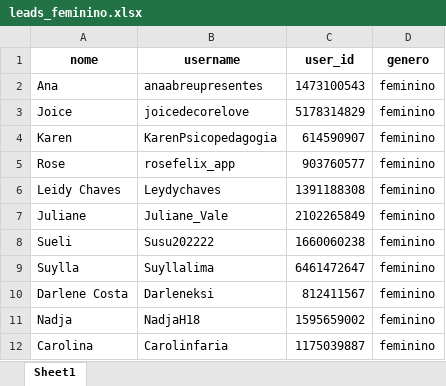
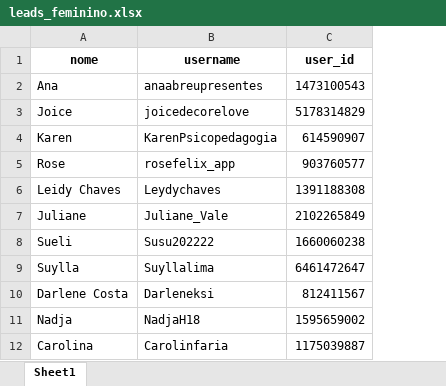
Before and after one commit to SantoTheCoder/filtrador_de_generos, an Excel workbook: leads_feminino.xlsx, sheet Sheet1, drawn as a sheet; only a part is shown; values as stored, in another font and other column widths than the file's, no borders; the diff names each change by its address in the sheet, - before the commit and + after, or states it on an @@ line.

Commit message:
FIX:
Nome sendo inserido

Tirada coluna de genero no arquivo de saida

```diff
--- a/leads_feminino.xlsx (sheet Sheet1)
+++ b/leads_feminino.xlsx (sheet Sheet1)
-column D (genero), rows 2-12: all feminino
```
Also changed, not shown: leads_desconhecido.xlsx, leads_masculino.xlsx, 1 other file.
